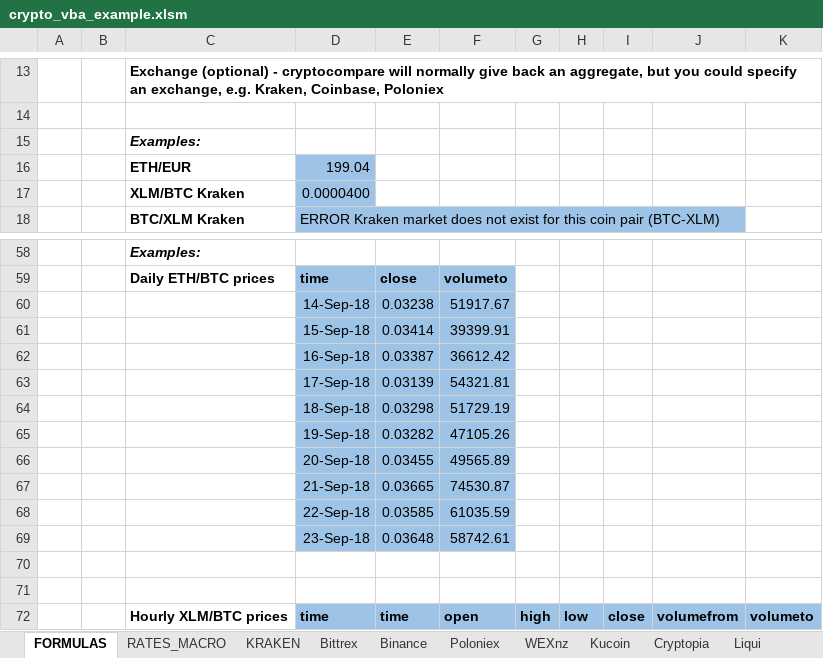
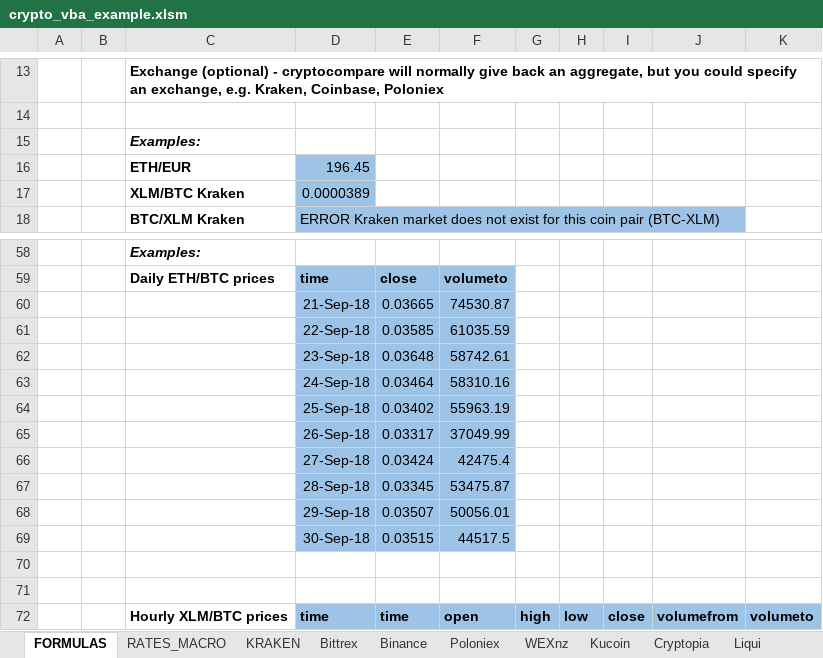
Before and after one commit to krijnsent/crypto_vba, an Excel workbook: crypto_vba_example.xlsm, sheet FORMULAS, drawn as a sheet; only a part is shown, gaps mark what is left out; values as stored, in another font and other column widths than the file's, no borders; removed rows and columns are numbered as before the commit, all else as after; the diff names each change by its address in the sheet, - before the commit and + after, or states it on an @@ line.

Commit message:
Updated tests Kucoin and Cryptocompare
Updated tests for Kucoin and Cryptocompare. Updated Kucoin and ModWeb to work together.

```diff
--- a/crypto_vba_example.xlsm (sheet FORMULAS)
+++ b/crypto_vba_example.xlsm (sheet FORMULAS)
-D16: 199.04
+D16: 196.45
-D17: 0.0000400
+D17: 0.0000389
-row 60:  |  |  | 14-Sep-18 | 0.03238 | 51917.67
-row 61:  |  |  | 15-Sep-18 | 0.03414 | 39399.91
-row 62:  |  |  | 16-Sep-18 | 0.03387 | 36612.42
-row 63:  |  |  | 17-Sep-18 | 0.03139 | 54321.81
-row 64:  |  |  | 18-Sep-18 | 0.03298 | 51729.19
-row 65:  |  |  | 19-Sep-18 | 0.03282 | 47105.26
-row 66:  |  |  | 20-Sep-18 | 0.03455 | 49565.89
+row 63:  |  |  | 24-Sep-18 | 0.03464 | 58310.16
+row 64:  |  |  | 25-Sep-18 | 0.03402 | 55963.19
+row 65:  |  |  | 26-Sep-18 | 0.03317 | 37049.99
+row 66:  |  |  | 27-Sep-18 | 0.03424 | 42475.4
+row 67:  |  |  | 28-Sep-18 | 0.03345 | 53475.87
+row 68:  |  |  | 29-Sep-18 | 0.03507 | 50056.01
+row 69:  |  |  | 30-Sep-18 | 0.03515 | 44517.5
```
Also changed, not shown: sheet Kucoin, charts or pictures, 4 other files.
